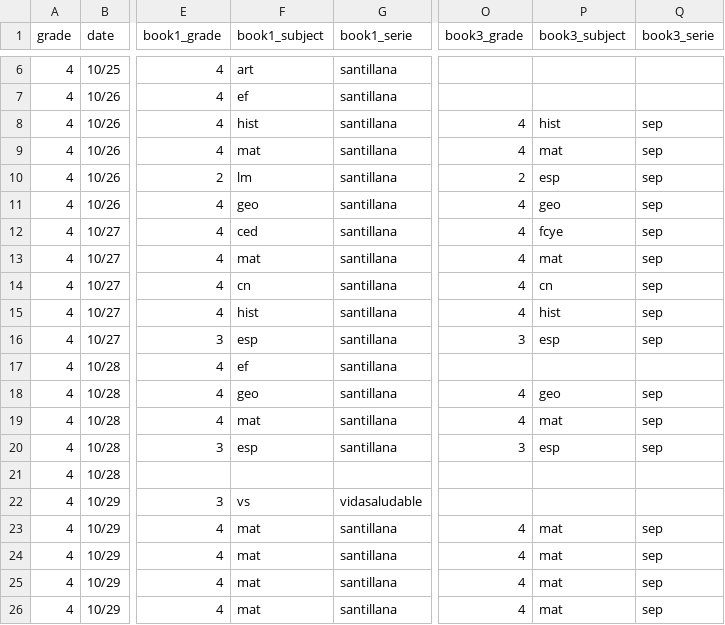
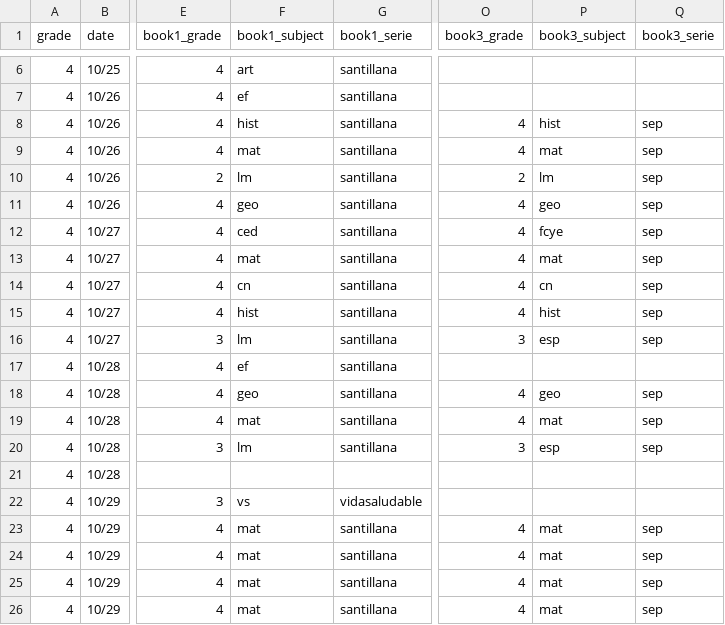
Before and after one commit to dannegm/gavi, a CSV file: santillana-recursos/semana_09/LGS4_Aprende en casa_GAVI_Semana 8_2021-2022_Liga_interactivos VS.csv, drawn as a sheet; only a part is shown, gaps mark what is left out; the diff names each change by its address in the sheet, - before the commit and + after, or states it on an @@ line.

```diff
--- a/santillana-recursos/semana_09/LGS4_Aprende en casa_GAVI_Semana 8_2021-2022_Liga_interactivos VS.csv
+++ b/santillana-recursos/semana_09/LGS4_Aprende en casa_GAVI_Semana 8_2021-2022_Liga_interactivos VS.csv
-P10 (book3_subject): esp
+P10 (book3_subject): lm
-F16 (book1_subject): esp
+F16 (book1_subject): lm
-F20 (book1_subject): esp
+F20 (book1_subject): lm
```
Also changed, not shown: santillana-recursos/semana_09/LGS1_Aprende en casa_GAVI_Semana 09_2021-2022_Liga_interactivos VS.csv, santillana-recursos/semana_09/LGS2_Aprende en casa_GAVI_Semana 9_2021-2022_Liga_interactivos VS.csv, 9 other files.
